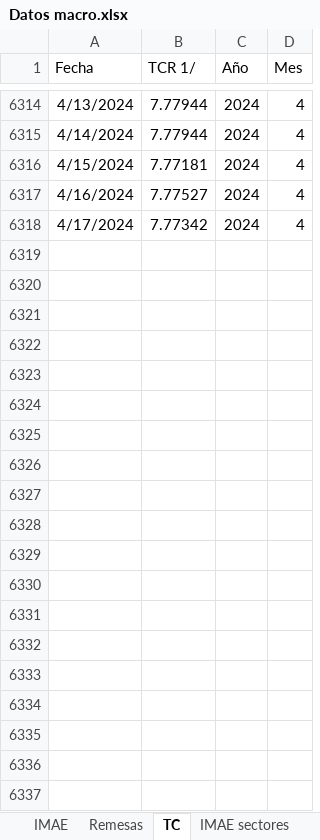
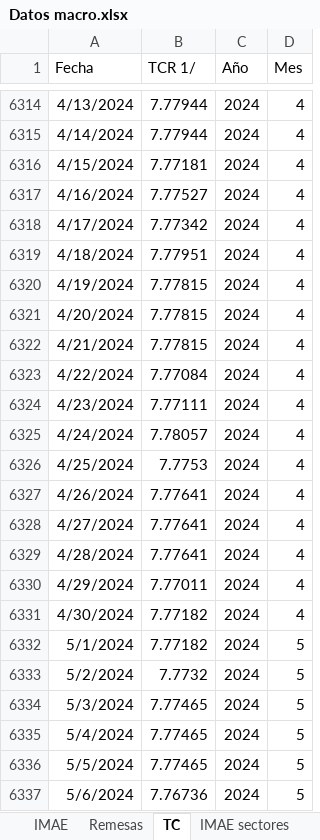
Before and after one commit to aseguradoracgit/Indicadores-macro, an Excel workbook: Datos macro.xlsx, sheet TC, drawn as a sheet; only a part is shown, gaps mark what is left out; values as stored, in another font and other column widths than the file's, no borders; table styles not drawn; 2 other sheets too large or unreadable and not compared; the diff covers the shown part only; the diff names each change by its address in the sheet, - before the commit and + after, or states it on an @@ line.

```diff
--- a/Datos macro.xlsx (sheet TC)
+++ b/Datos macro.xlsx (sheet TC)
+row 6319: 4/18/2024 | 7.77951 | 2024 | 4
+row 6320: 4/19/2024 | 7.77815 | 2024 | 4
+row 6321: 4/20/2024 | 7.77815 | 2024 | 4
+row 6322: 4/21/2024 | 7.77815 | 2024 | 4
+row 6323: 4/22/2024 | 7.77084 | 2024 | 4
+row 6324: 4/23/2024 | 7.77111 | 2024 | 4
+row 6325: 4/24/2024 | 7.78057 | 2024 | 4
+row 6326: 4/25/2024 | 7.7753 | 2024 | 4
+row 6327: 4/26/2024 | 7.77641 | 2024 | 4
+row 6328: 4/27/2024 | 7.77641 | 2024 | 4
+row 6329: 4/28/2024 | 7.77641 | 2024 | 4
+row 6330: 4/29/2024 | 7.77011 | 2024 | 4
+row 6331: 4/30/2024 | 7.77182 | 2024 | 4
+row 6332: 5/1/2024 | 7.77182 | 2024 | 5
+row 6333: 5/2/2024 | 7.7732 | 2024 | 5
+row 6334: 5/3/2024 | 7.77465 | 2024 | 5
+row 6335: 5/4/2024 | 7.77465 | 2024 | 5
+row 6336: 5/5/2024 | 7.77465 | 2024 | 5
+row 6337: 5/6/2024 | 7.76736 | 2024 | 5
```
Also changed, not shown: 43 added rows elsewhere in this sheet, sheet IMAE sectores, sheet IMAE para s, sheet IMAE, sheet IMAE regresion, sheet Q, sheet Inflación, 7 more sheets, charts or pictures.
